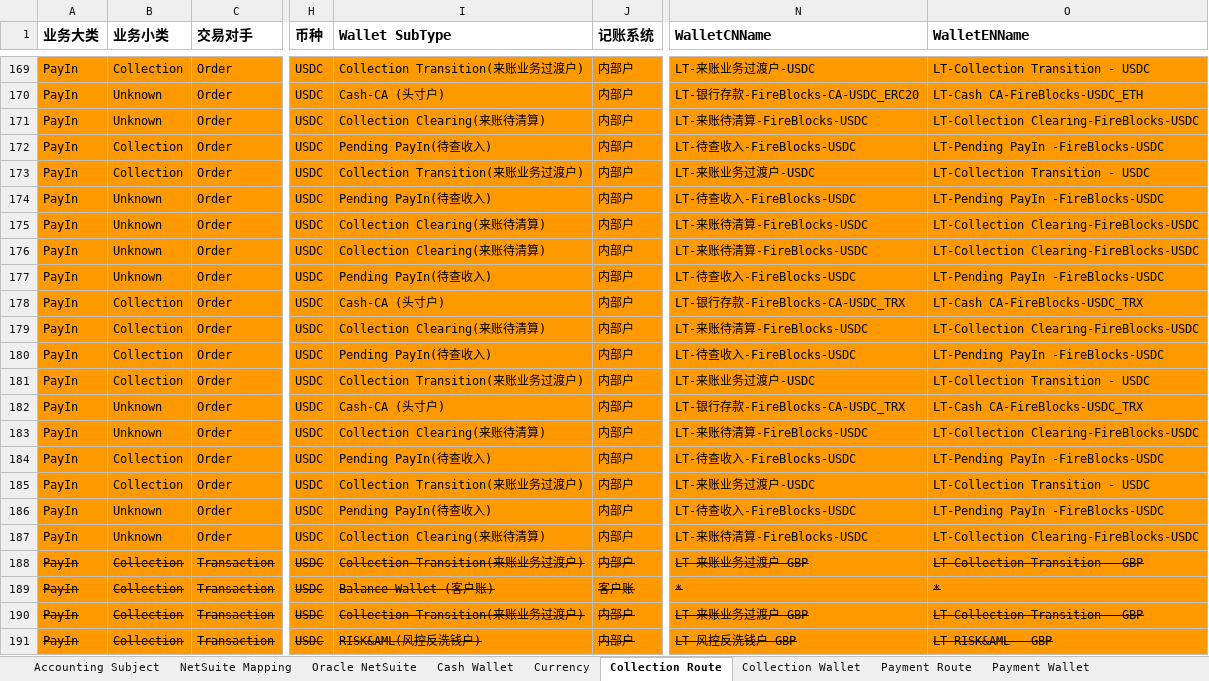
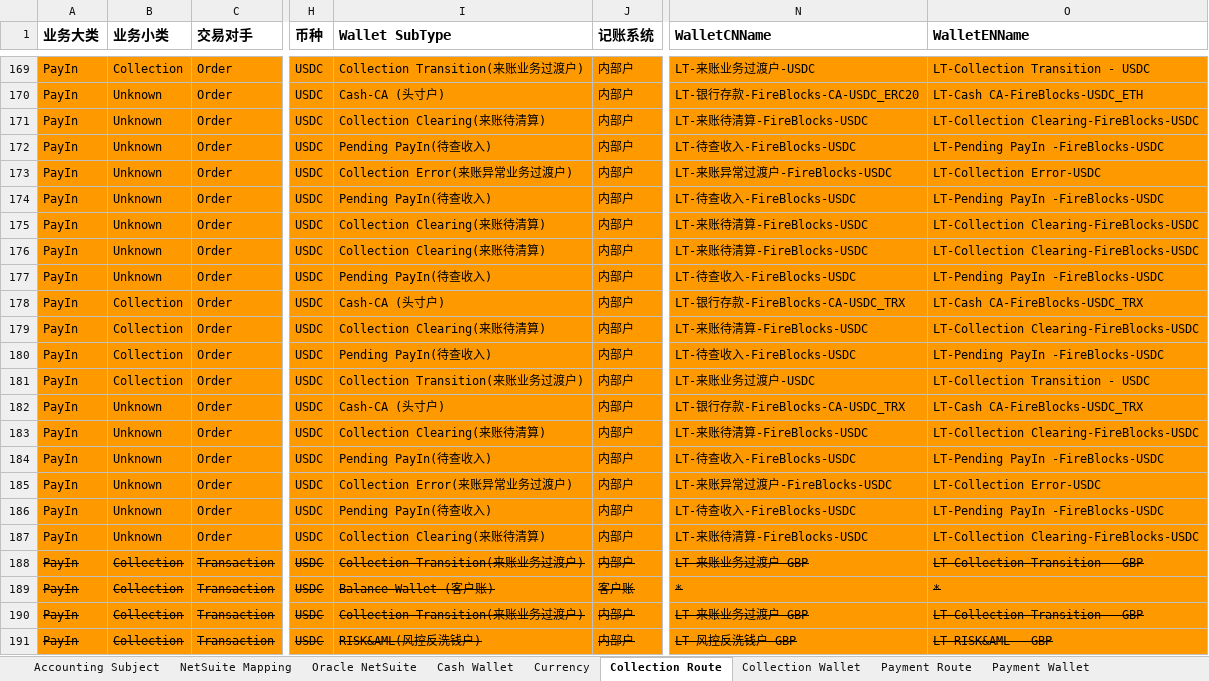
Before and after one commit to tisaTest1994/Gittest2, an Excel workbook: Resource/Accounting Route Configuration.xlsx, sheet Collection Route, drawn as a sheet; only a part is shown, gaps mark what is left out; values as stored, in another font and other column widths than the file's, no borders; charts and pictures not drawn; the diff names each change by its address in the sheet, - before the commit and + after, or states it on an @@ line.

```diff
--- a/Resource/Accounting Route Configuration.xlsx (sheet Collection Route)
+++ b/Resource/Accounting Route Configuration.xlsx (sheet Collection Route)
-B172:B173 (业务小类): Collection
+B172:B173 (业务小类): Unknown
-I173 (Wallet SubType): Collection Transition(来账业务过渡户)
+I173 (Wallet SubType): Collection Error(来账异常业务过渡户)
-N173 (WalletCNName): LT-来账业务过渡户-USDC
+N173 (WalletCNName): LT-来账异常过渡户-FireBlocks-USDC
-O173 (WalletENName): LT-Collection Transition - USDC
+O173 (WalletENName): LT-Collection Error-USDC
-B184:B185 (业务小类): Collection
+B184:B185 (业务小类): Unknown
-I185 (Wallet SubType): Collection Transition(来账业务过渡户)
+I185 (Wallet SubType): Collection Error(来账异常业务过渡户)
-N185 (WalletCNName): LT-来账业务过渡户-USDC
+N185 (WalletCNName): LT-来账异常过渡户-FireBlocks-USDC
-O185 (WalletENName): LT-Collection Transition - USDC
+O185 (WalletENName): LT-Collection Error-USDC
```
Also changed, not shown: sheet Cabital-Connect Routes, other sheet tabs, 1 other file.
